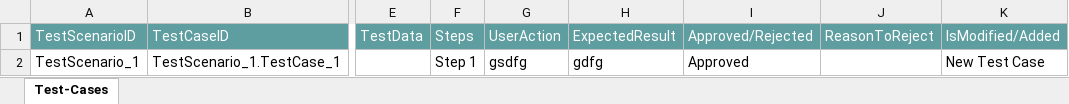
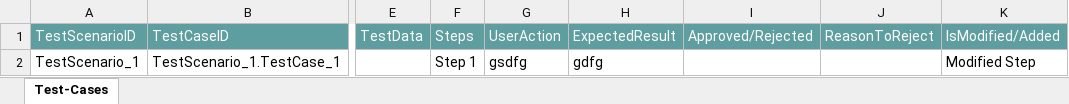
Before and after one commit to ShaikMohamedIrfan/creatieManualTC, an Excel workbook: TT.xlsx, sheet Test-Cases, drawn as a sheet; only a part is shown, gaps mark what is left out; values as stored, in another font and other column widths than the file's, no borders; table styles not drawn; the diff names each change by its address in the sheet, - before the commit and + after, or states it on an @@ line.

Commit message:
Initial Commit for Verification of Test cases

```diff
--- a/TT.xlsx (sheet Test-Cases)
+++ b/TT.xlsx (sheet Test-Cases)
-I2: Approved
+I2: (empty)
-K2: New Test Case
+K2: Modified Step
```
